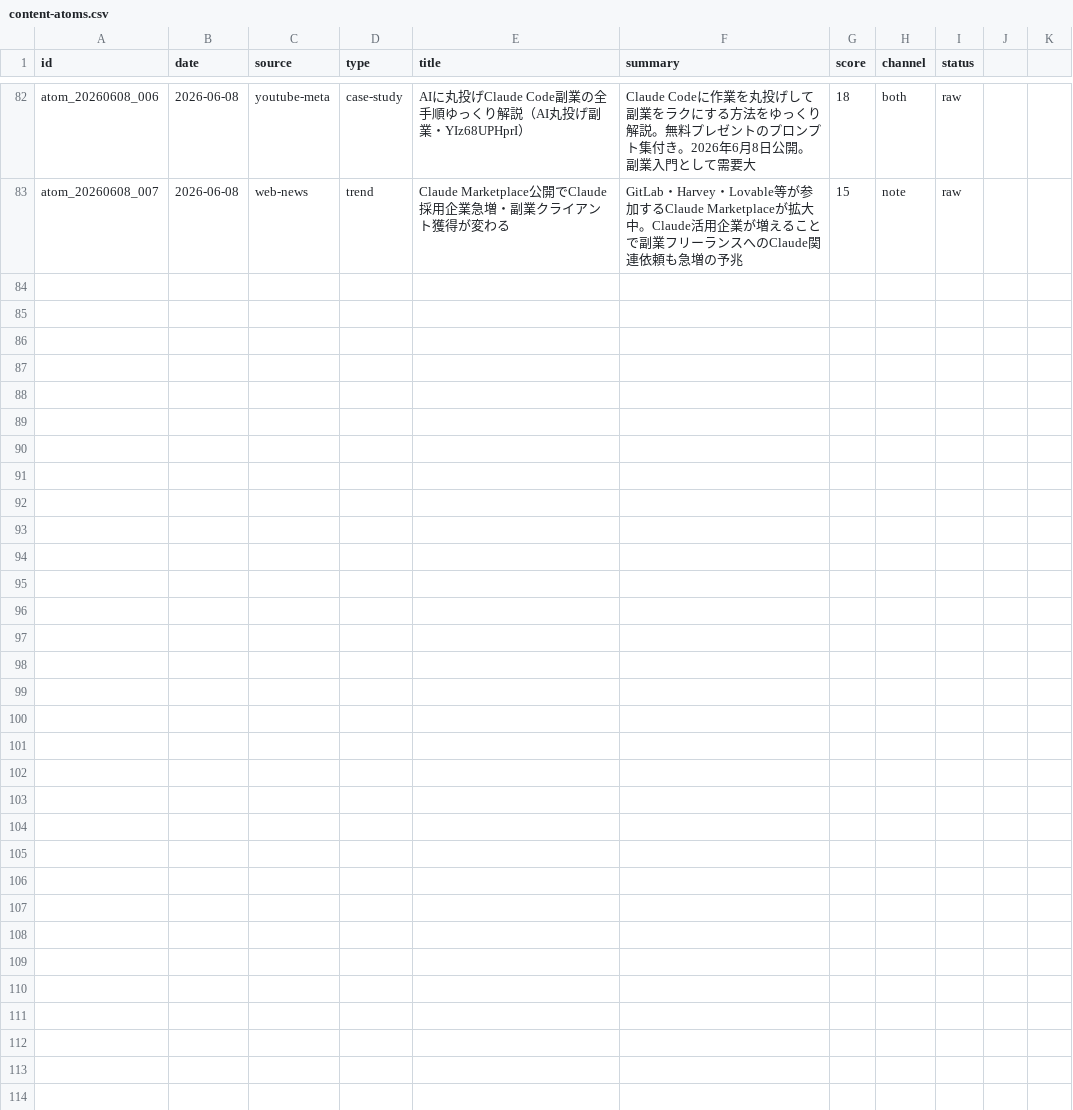
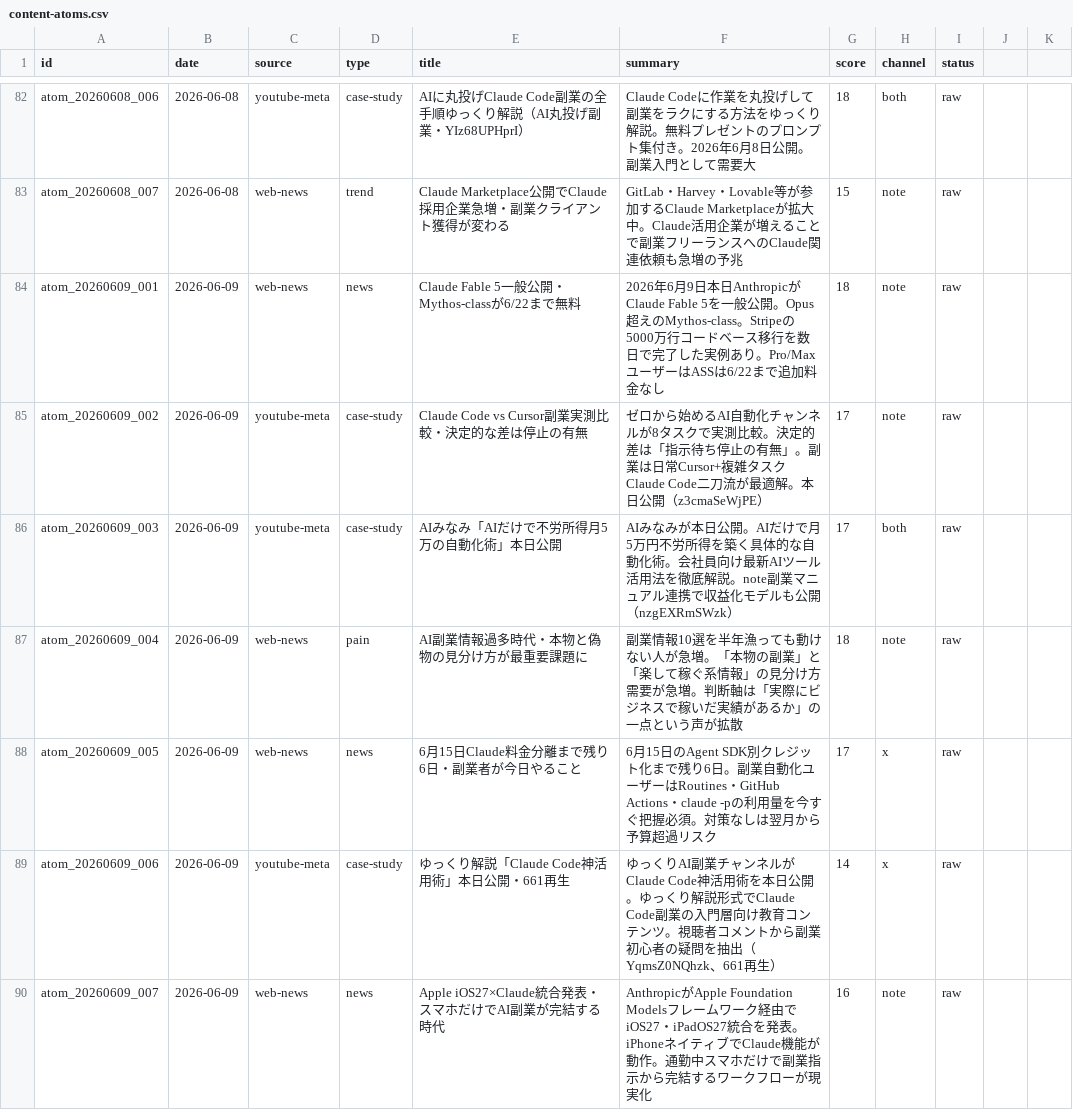
Before and after one commit to arfiria/content-loop, a CSV file: data/content-atoms.csv, drawn as a sheet; only a part is shown, gaps mark what is left out; the diff names each change by its address in the sheet, - before the commit and + after, or states it on an @@ line.

Commit message:
auto: Layer1+2 2026-06-09

```diff
--- a/data/content-atoms.csv
+++ b/data/content-atoms.csv
+row 84: atom_20260609_001 | 2026-06-09 | web-news | news | Claude Fable 5一般公開・Mythos-classが6/22まで無料 | 2026年6月9日本日AnthropicがClaude Fable 5を一般公開。Opus超えのMythos-class。Stripeの5000万行コードベース移行を数日で完了した実例あり。Pro/MaxユーザーはASSは6/22まで追加料金なし | 18 | note | raw
+row 85: atom_20260609_002 | 2026-06-09 | youtube-meta | case-study | Claude Code vs Cursor副業実測比較・決定的な差は停止の有無 | ゼロから始めるAI自動化チャンネルが8タスクで実測比較。決定的差は「指示待ち停止の有無」。副業は日常Cursor+複雑タスクClaude Code二刀流が最適解。本日公開（z3cmaSeWjPE） | 17 | note | raw
+row 86: atom_20260609_003 | 2026-06-09 | youtube-meta | case-study | AIみなみ「AIだけで不労所得月5万の自動化術」本日公開 | AIみなみが本日公開。AIだけで月5万円不労所得を築く具体的な自動化術。会社員向け最新AIツール活用法を徹底解説。note副業マニュアル連携で収益化モデルも公開（nzgEXRmSWzk） | 17 | both | raw
+row 87: atom_20260609_004 | 2026-06-09 | web-news | pain | AI副業情報過多時代・本物と偽物の見分け方が最重要課題に | 副業情報10選を半年漁っても動けない人が急増。「本物の副業」と「楽して稼ぐ系情報」の見分け方需要が急増。判断軸は「実際にビジネスで稼いだ実績があるか」の一点という声が拡散 | 18 | note | raw
+row 88: atom_20260609_005 | 2026-06-09 | web-news | news | 6月15日Claude料金分離まで残り6日・副業者が今日やること | 6月15日のAgent SDK別クレジット化まで残り6日。副業自動化ユーザーはRoutines・GitHub Actions・claude -pの利用量を今すぐ把握必須。対策なしは翌月から予算超過リスク | 17 | x | raw
+row 89: atom_20260609_006 | 2026-06-09 | youtube-meta | case-study | ゆっくり解説「Claude Code神活用術」本日公開・661再生 | ゆっくりAI副業チャンネルがClaude Code神活用術を本日公開。ゆっくり解説形式でClaude Code副業の入門層向け教育コンテンツ。視聴者コメントから副業初心者の疑問を抽出（YqmsZ0NQhzk、661再生） | 14 | x | raw
+row 90: atom_20260609_007 | 2026-06-09 | web-news | news | Apple iOS27×Claude統合発表・スマホだけでAI副業が完結する時代 | AnthropicがApple Foundation Modelsフレームワーク経由でiOS27・iPadOS27統合を発表。iPhoneネイティブでClaude機能が動作。通勤中スマホだけで副業指示から完結するワークフローが現実化 | 16 | note | raw
```
